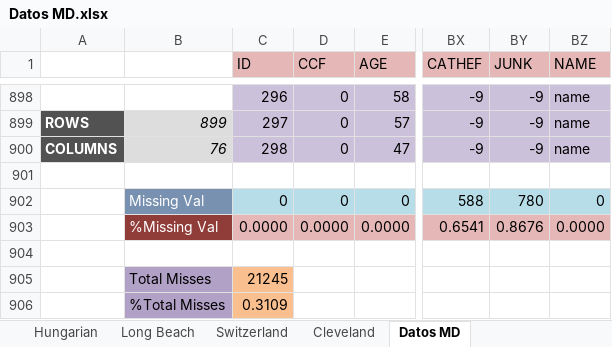
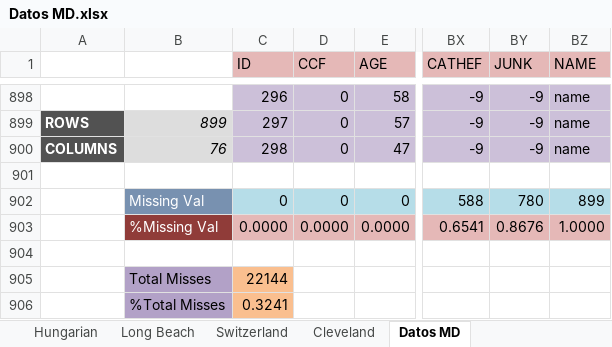
Before and after one commit to ribes96/Grau-MD, an Excel workbook: Datos/Datos MD.xlsx, sheet Datos MD, drawn as a sheet; only a part is shown, gaps mark what is left out; values as stored, in another font and other column widths than the file's, no borders; 1 other sheet too large or unreadable and not compared; the diff names each change by its address in the sheet, - before the commit and + after, or states it on an @@ line.

Commit message:
name var % fix

```diff
--- a/Datos/Datos MD.xlsx (sheet Datos MD)
+++ b/Datos/Datos MD.xlsx (sheet Datos MD)
-BZ902 (NAME): 0
+BZ902 (NAME): 899
-BZ903 (NAME): 0.0000
+BZ903 (NAME): 1.0000
-C905 (ID): 21245
+C905 (ID): 22144
-C906 (ID): 0.3109
+C906 (ID): 0.3241
```
Also changed, not shown: other sheet tabs.
